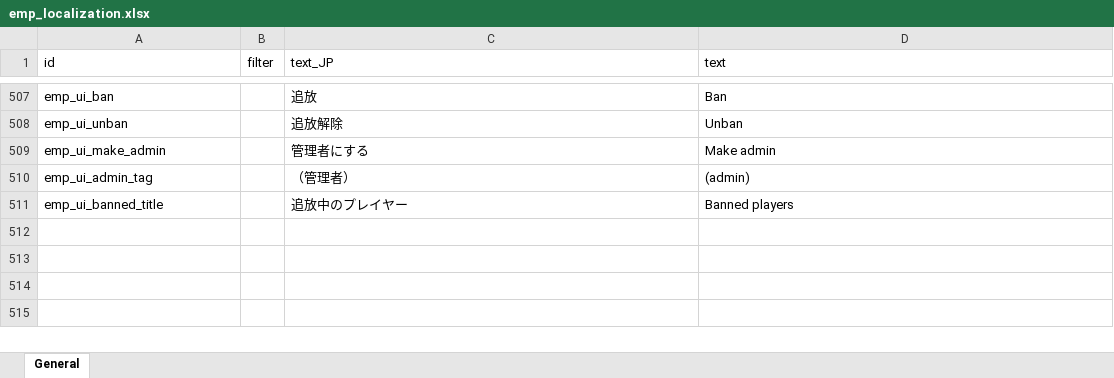
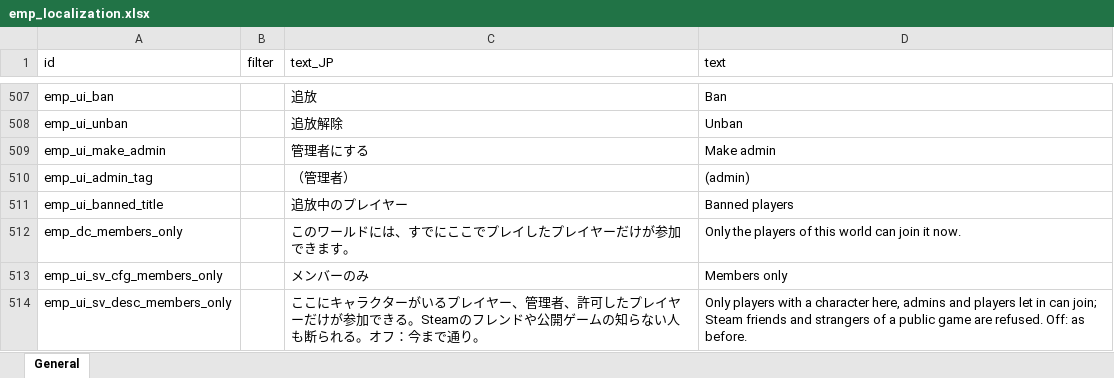
Before and after one commit to jeanfreger/elin-together-independence, an Excel workbook: package/LangMod/EN/emp_localization.xlsx, sheet General, drawn as a sheet; only a part is shown, gaps mark what is left out; values as stored, in another font and other column widths than the file's, no borders; the diff names each change by its address in the sheet, - before the commit and + after, or states it on an @@ line.

```diff
--- a/package/LangMod/EN/emp_localization.xlsx (sheet General)
+++ b/package/LangMod/EN/emp_localization.xlsx (sheet General)
+row 512: emp_dc_members_only |  | このワールドには、すでにここでプレイしたプレイヤーだけが参加できます。 | Only the players of this world can join it now.
+row 513: emp_ui_sv_cfg_members_only |  | メンバーのみ | Members only
+row 514: emp_ui_sv_desc_members_only |  | ここにキャラクターがいるプレイヤー、管理者、許可したプレイヤーだけが参加できる。Steamのフレンドや公開ゲームの知らない人も断られる。オフ：今まで通り。 | Only players with a character here, admins and players let in can join; Steam friends and strangers of a public game are refused. Off: as before.
```
Also changed, not shown: 7 other files.
